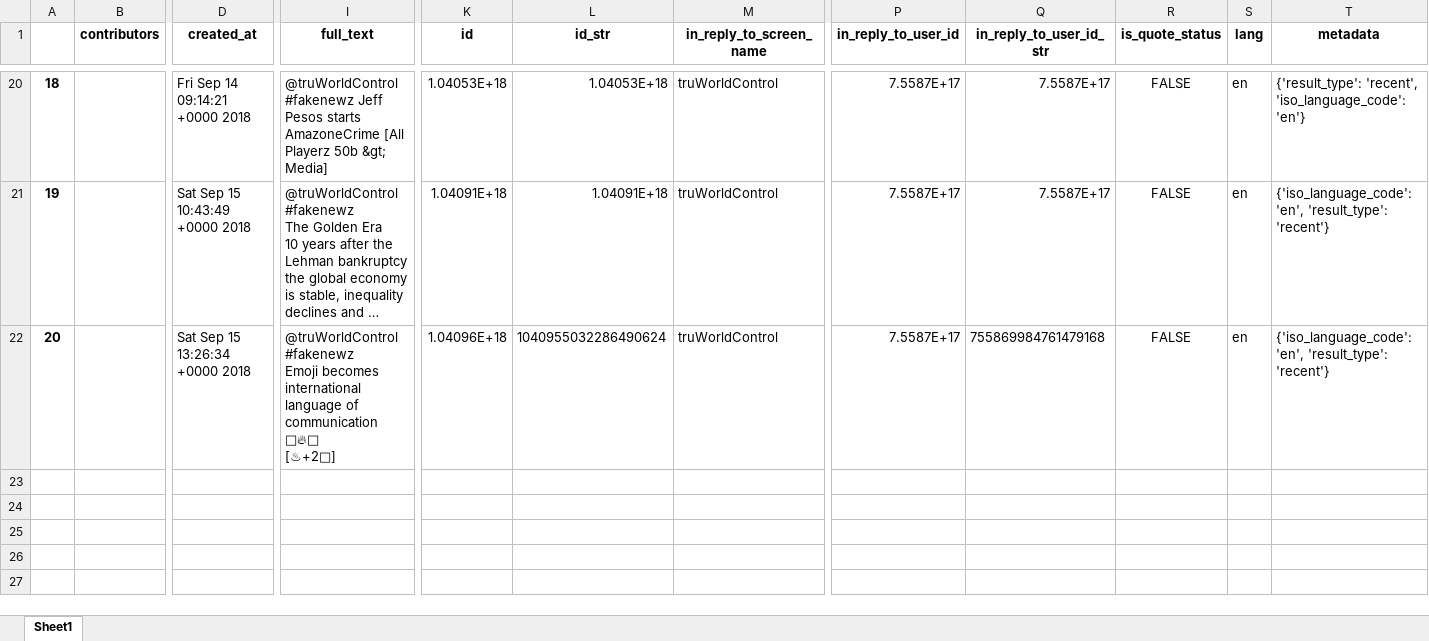
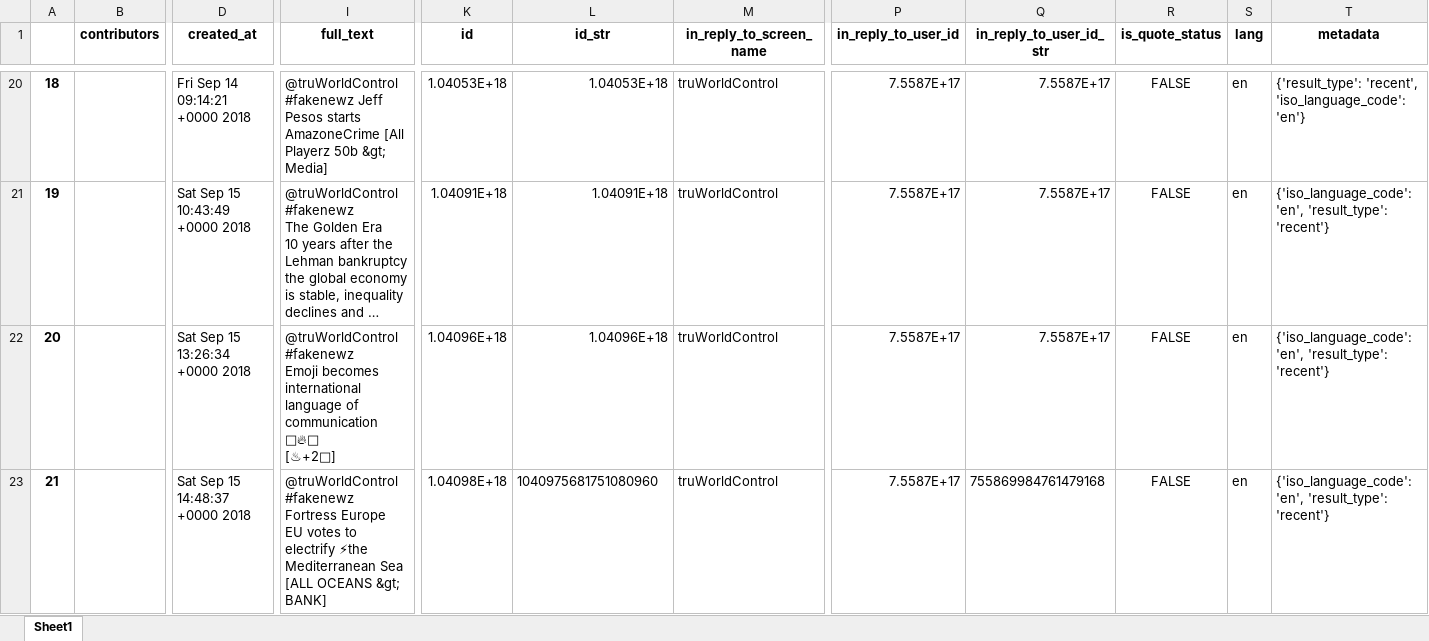
Before and after one commit to robertkck/world-control, an Excel workbook: master.xlsx, sheet Sheet1, drawn as a sheet; only a part is shown, gaps mark what is left out; long unchanged cells end in …; values as stored, in another font and other column widths than the file's, no borders; rows hold the shown columns only; ↵ is a line break in a cell; the diff names each change by its address in the sheet, - before the commit and + after, or states it on an @@ line.

```diff
--- a/master.xlsx (sheet Sheet1)
+++ b/master.xlsx (sheet Sheet1)
-L22 (id_str): 1040955032286490624
+L22 (id_str): 1.04096E+18
-Q22 (in_reply_to_user_id_str): 755869984761479168
+Q22 (in_reply_to_user_id_str): 7.5587E+17
+row 23: 21 |  | Sat Sep 15 14:48:37 +0000 2018 | @truWorldControl #fakenewz ↵ Fortress Europe ↵ EU votes to electrify ⚡the Mediterranean Sea ↵ [ALL OCEANS &gt; BANK] | 1.04098E+18 | 1040975681751080960 | truWorldControl | 7.5587E+17 | 755869984761479168 | FALSE | en | {'iso_language_code': 'en', 'result_type': 'recent'}
```
Also changed, not shown: 2 other files.
